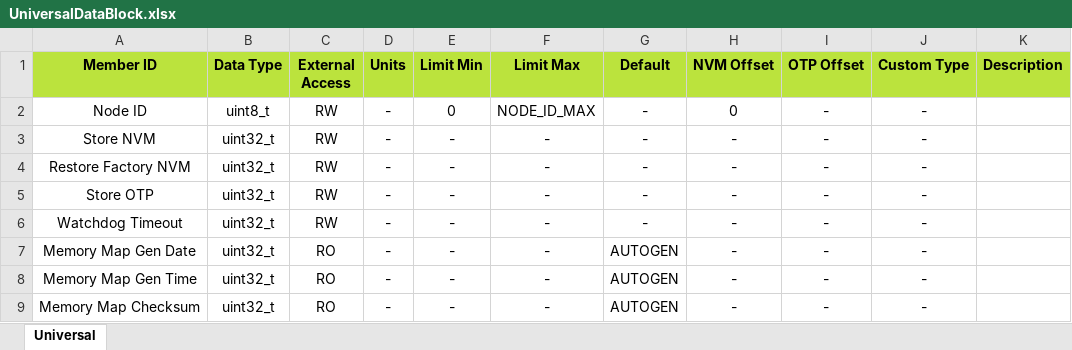
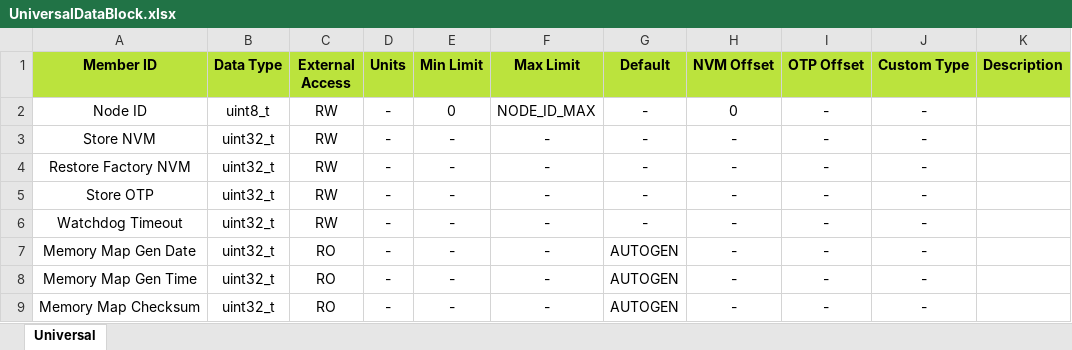
Before and after one commit to D-Baines/atams, an Excel workbook: UniversalDataBlock.xlsx, sheet Universal, drawn as a sheet; values as stored, in another font and other column widths than the file's, no borders; the diff names each change by its address in the sheet, - before the commit and + after, or states it on an @@ line.

```diff
--- a/UniversalDataBlock.xlsx (sheet Universal)
+++ b/UniversalDataBlock.xlsx (sheet Universal)
-E1: Limit Min
+E1: Min Limit
-F1: Limit Max
+F1: Max Limit
```
Also changed, not shown: Example_Memory_Map.xlsx, 3 other files.
